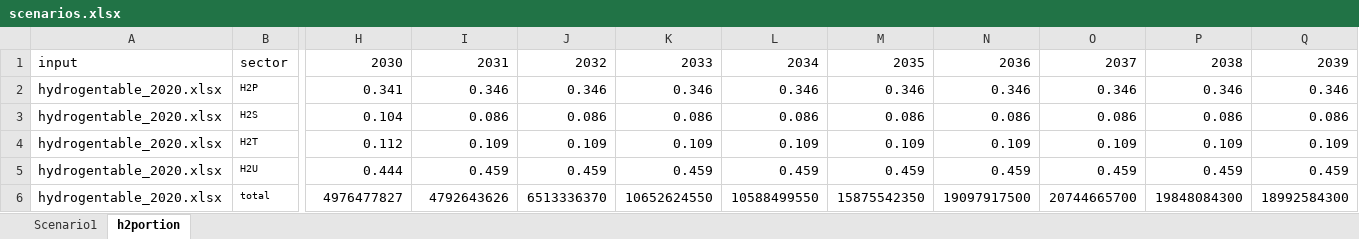
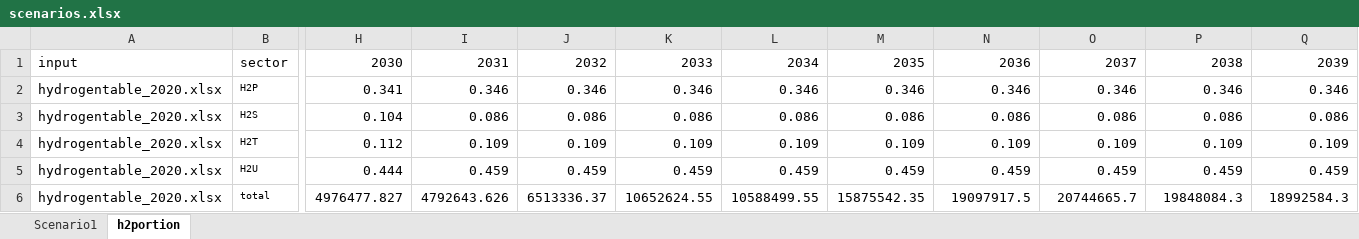
Before and after one commit to PLANiT-Institute/steel_iotable, an Excel workbook: data/scenarios.xlsx, sheet h2portion, drawn as a sheet; only a part is shown, gaps mark what is left out; values as stored, in another font and other column widths than the file's, no borders; the diff covers the shown part only; the diff names each change by its address in the sheet, - before the commit and + after, or states it on an @@ line.

```diff
--- a/data/scenarios.xlsx (sheet h2portion)
+++ b/data/scenarios.xlsx (sheet h2portion)
-H6: 4976477827
+H6: 4976477.827
-I6: 4792643626
+I6: 4792643.626
-J6: 6513336370
+J6: 6513336.37
-K6: 10652624550
+K6: 10652624.55
-L6: 10588499550
+L6: 10588499.55
-M6: 15875542350
+M6: 15875542.35
-N6: 19097917500
+N6: 19097917.5
-O6: 20744665700
+O6: 20744665.7
-P6: 19848084300
+P6: 19848084.3
-Q6: 18992584300
+Q6: 18992584.3
```
Also changed, not shown: 11 edited cells elsewhere in this sheet, sheet Scenario1, formulas that keep their value, 9 other files.
